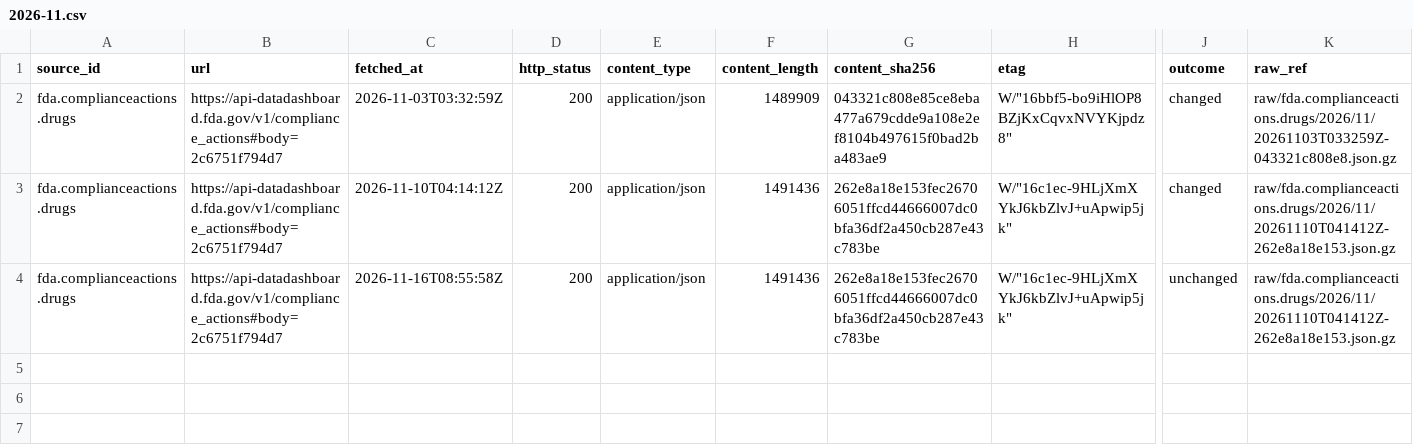
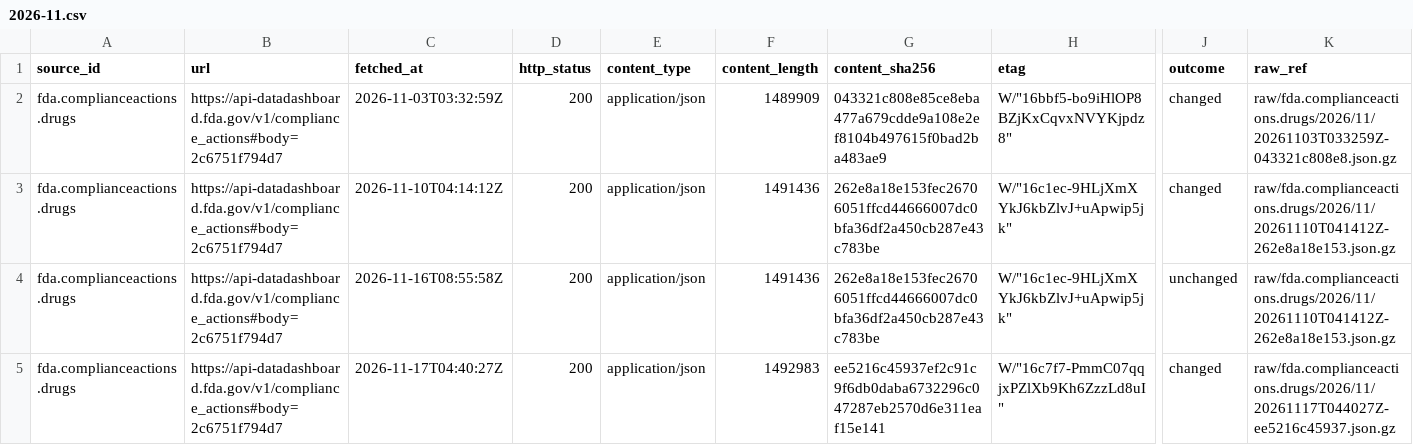
Before and after one commit to q3dresearch/wss-drug-scarcity, a CSV file: manifest/fda.complianceactions.drugs/2026-11.csv, drawn as a sheet; only a part is shown, gaps mark what is left out; rows hold the shown columns only; the diff names each change by its address in the sheet, - before the commit and + after, or states it on an @@ line.

```diff
--- a/manifest/fda.complianceactions.drugs/2026-11.csv
+++ b/manifest/fda.complianceactions.drugs/2026-11.csv
+row 5: fda.complianceactions.drugs | https://api-datadashboard.fda.gov/v1/compliance_actions#body=2c6751f794d7 | 2026-11-17T04:40:27Z | 200 | application/json | 1492983 | ee5216c45937ef2c91c9f6db0daba6732296c047287eb2570d6e311eaf15e141 | W/"16c7f7-PmmC07qqjxPZlXb9Kh6ZzzLd8uI" | changed | raw/fda.complianceactions.drugs/2026/11/20261117T044027Z-ee5216c45937.json.gz
```
Also changed, not shown: manifest/fda.devices.shortages/2026-11.csv, manifest/fda.importrefusals.recent/2026-11.csv, 17 other files.
